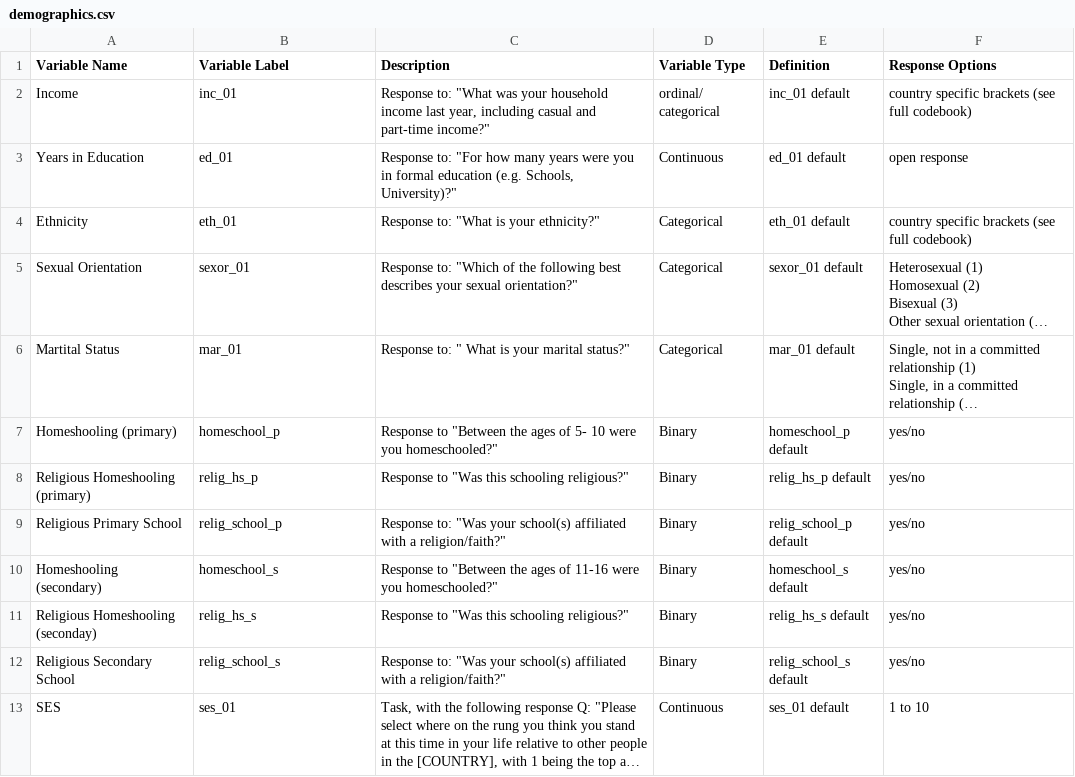
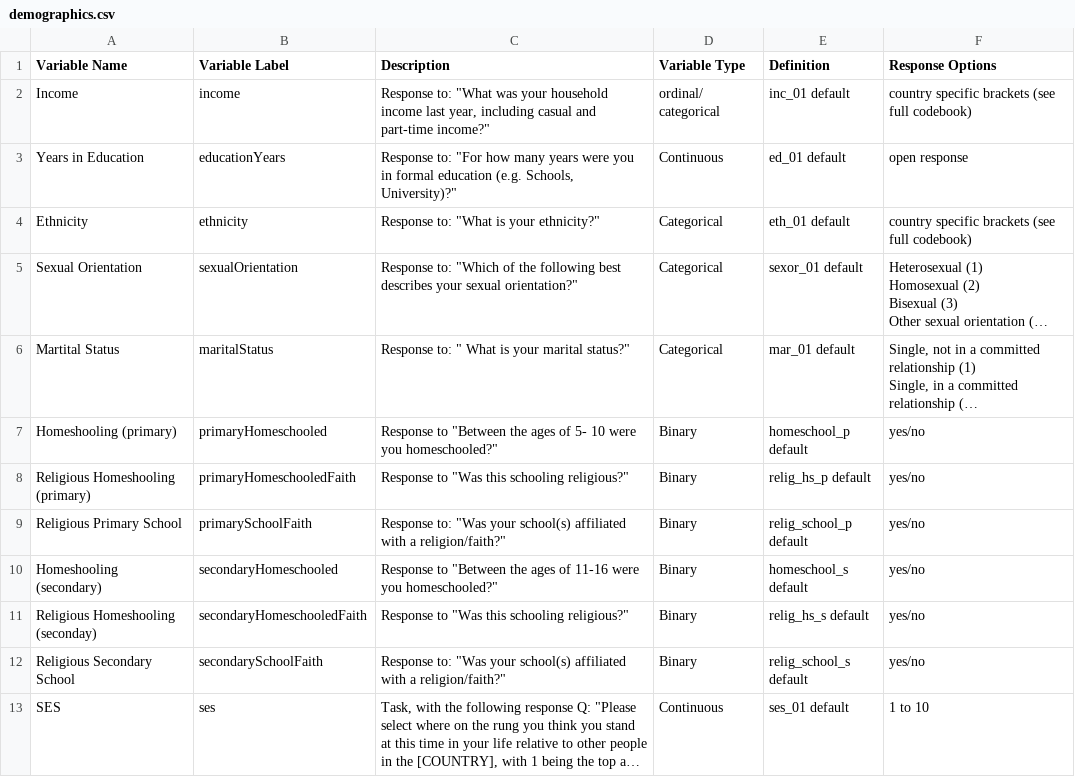
Before and after one commit to cjsrussell/ea-codebook-w2, a CSV file: variables/demographics.csv, drawn as a sheet; long unchanged cells end in …; the diff names each change by its address in the sheet, - before the commit and + after, or states it on an @@ line.

Commit message:
variable tabnle updates

```diff
--- a/variables/demographics.csv
+++ b/variables/demographics.csv
-B2 (Variable Label): inc_01
+B2 (Variable Label): income
-B3 (Variable Label): ed_01
+B3 (Variable Label): educationYears
-B4 (Variable Label): eth_01
+B4 (Variable Label): ethnicity
-B5 (Variable Label): sexor_01
+B5 (Variable Label): sexualOrientation
-B6 (Variable Label): mar_01
+B6 (Variable Label): maritalStatus
-B7 (Variable Label): homeschool_p
+B7 (Variable Label): primaryHomeschooled
-B8 (Variable Label): relig_hs_p
+B8 (Variable Label): primaryHomeschooledFaith
-B9 (Variable Label): relig_school_p
+B9 (Variable Label): primarySchoolFaith
-B10 (Variable Label): homeschool_s
+B10 (Variable Label): secondaryHomeschooled
-B11 (Variable Label): relig_hs_s
+B11 (Variable Label): secondaryHomeschooledFaith
-B12 (Variable Label): relig_school_s
+B12 (Variable Label): secondarySchoolFaith
-B13 (Variable Label): ses_01
+B13 (Variable Label): ses
```
Also changed, not shown: variables/religiosity.csv, variables/survey2.csv, 7 other files.
